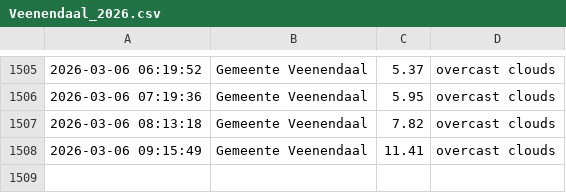
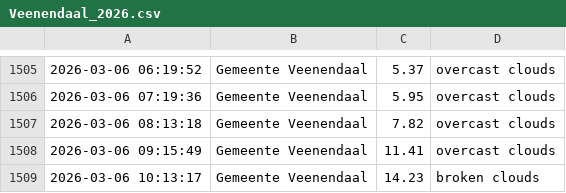
Before and after one commit to drikusroor/weather-archive, a CSV file: archive/Veenendaal_2026.csv, drawn as a sheet; only a part is shown, gaps mark what is left out; the diff names each change by its address in the sheet, - before the commit and + after, or states it on an @@ line.

```diff
--- a/archive/Veenendaal_2026.csv
+++ b/archive/Veenendaal_2026.csv
+row 1509: 2026-03-06 10:13:17 | Gemeente Veenendaal | 14.23 | broken clouds
```
Also changed, not shown: archive/Sao Paulo_2026.csv, archive/Utrecht_2026.csv, 1 other file.
